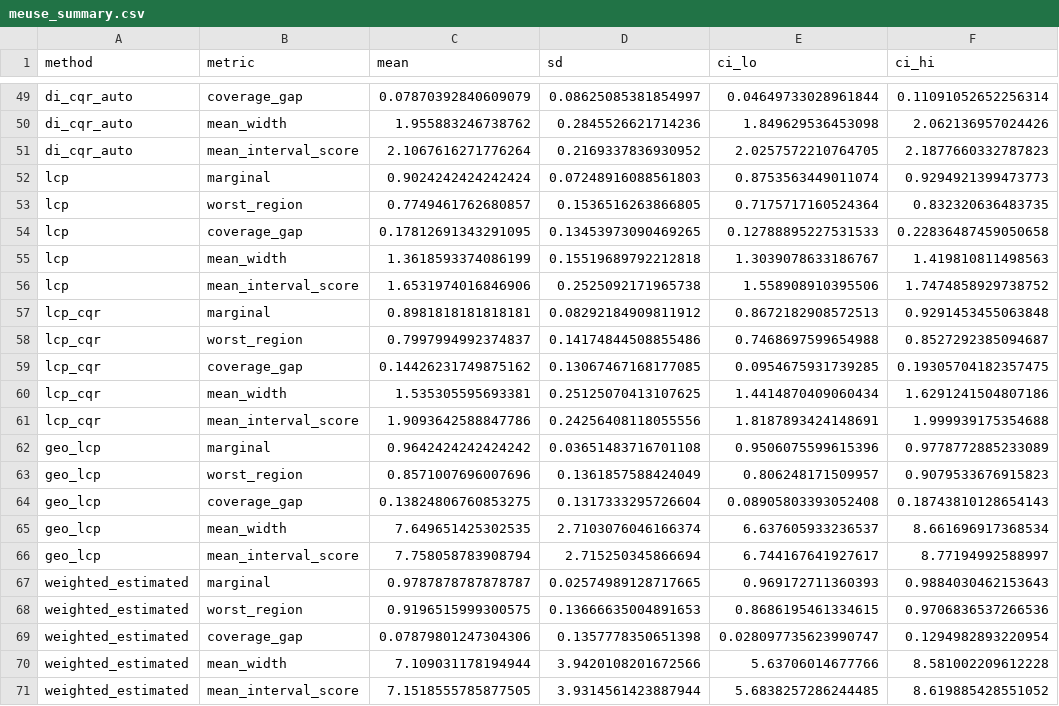
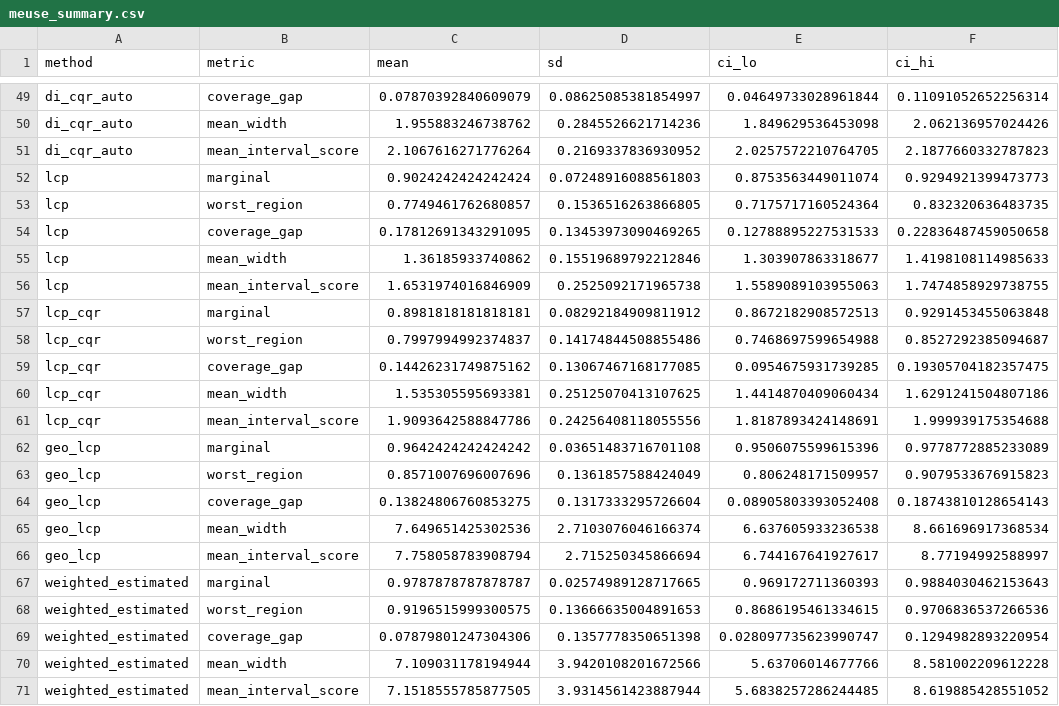
Before and after one commit to sana9145/spatial-conformal, a CSV file: results/meuse_summary.csv, drawn as a sheet; only a part is shown, gaps mark what is left out; the diff covers the shown part only.

```diff
--- a/results/meuse_summary.csv
+++ b/results/meuse_summary.csv
@@ -54,4 +54,4 @@ lcp,worst_region,0.7749461762680857,0.1536516263866805,0.7175717160524364,0.8323
 lcp,coverage_gap,0.17812691343291095,0.13453973090469265,0.12788895227531533,0.22836487459050658
-lcp,mean_width,1.3618593374086199,0.15519689792212818,1.3039078633186767,1.419810811498563
-lcp,mean_interval_score,1.6531974016846906,0.2525092171965738,1.558908910395506,1.7474858929738752
+lcp,mean_width,1.36185933740862,0.15519689792212846,1.303907863318677,1.4198108114985633
+lcp,mean_interval_score,1.6531974016846909,0.2525092171965738,1.5589089103955063,1.7474858929738755
 lcp_cqr,marginal,0.8981818181818181,0.08292184909811912,0.8672182908572513,0.9291453455063848
@@ -64,3 +64,3 @@ geo_lcp,worst_region,0.8571007696007696,0.1361857588424049,0.806248171509957,0.9
 geo_lcp,coverage_gap,0.13824806760853275,0.1317333295726604,0.08905803393052408,0.18743810128654143
-geo_lcp,mean_width,7.649651425302535,2.7103076046166374,6.637605933236537,8.661696917368534
+geo_lcp,mean_width,7.649651425302536,2.7103076046166374,6.637605933236538,8.661696917368534
 geo_lcp,mean_interval_score,7.758058783908794,2.715250345866694,6.744167641927617,8.77194992588997
```
Also changed, not shown: 11 added rows, 11 removed rows and 8 edited cells elsewhere in this file, results/lucas_summary.csv, results/sim_paired_diffs.csv, 30 other files.
